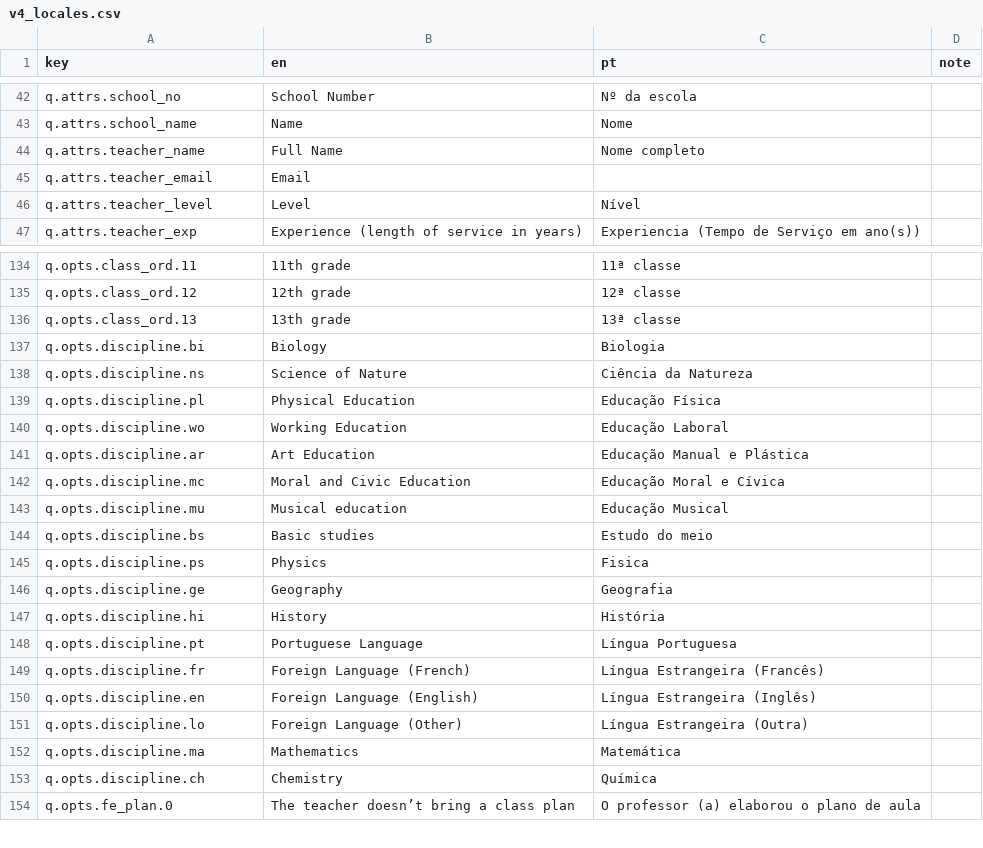
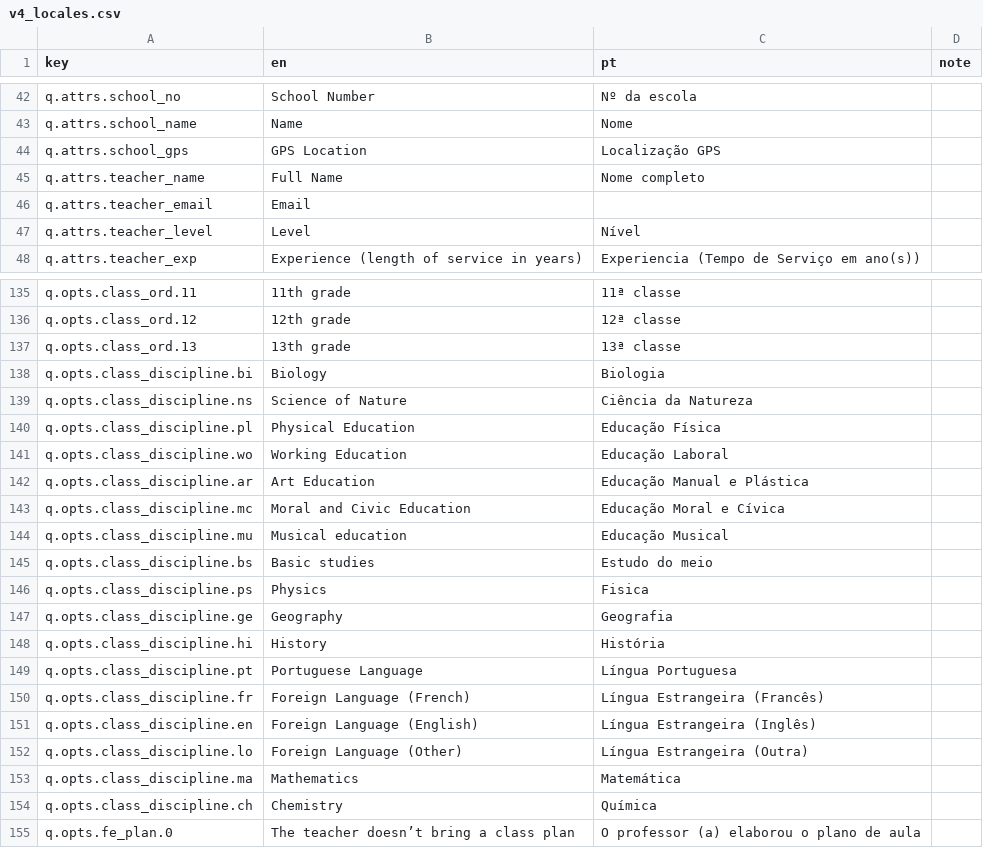
Before and after one commit to doooby/open_questionnare, a CSV file: lib/questionnaire/plugin/src/ema_form/v4_locales.csv, drawn as a sheet; only a part is shown, gaps mark what is left out.

```diff
--- a/lib/questionnaire/plugin/src/ema_form/v4_locales.csv
+++ b/lib/questionnaire/plugin/src/ema_form/v4_locales.csv
@@ -43,2 +43,3 @@ q.attrs.school_no,School Number,Nº da escola,
 q.attrs.school_name,Name,Nome,
+q.attrs.school_gps,GPS Location,Localização GPS
 q.attrs.teacher_name,Full Name,Nome completo,
@@ -136,19 +137,19 @@ q.opts.class_ord.12,12th grade,12ª classe,
 q.opts.class_ord.13,13th grade,13ª classe,
-q.opts.discipline.bi,Biology,Biologia,
-q.opts.discipline.ns,Science of Nature,Ciência da Natureza,
-q.opts.discipline.pl,Physical Education,Educação Física,
-q.opts.discipline.wo,Working Education,Educação Laboral,
-q.opts.discipline.ar,Art Education,Educação Manual e Plástica,
-q.opts.discipline.mc,Moral and Civic Education,Educação Moral e Cívica,
-q.opts.discipline.mu,Musical education,Educação Musical,
-q.opts.discipline.bs,Basic studies,Estudo do meio,
-q.opts.discipline.ps,Physics,Fisica,
-q.opts.discipline.ge,Geography,Geografia,
-q.opts.discipline.hi,History,História,
-q.opts.discipline.pt,Portuguese Language,Língua Portuguesa,
-q.opts.discipline.fr,Foreign Language (French),Língua Estrangeira (Francês),
-q.opts.discipline.en,Foreign Language (English),Língua Estrangeira (Inglês),
-q.opts.discipline.lo,Foreign Language (Other),Língua Estrangeira (Outra),
-q.opts.discipline.ma,Mathematics,Matemática,
-q.opts.discipline.ch,Chemistry,Química,
+q.opts.class_discipline.bi,Biology,Biologia,
+q.opts.class_discipline.ns,Science of Nature,Ciência da Natureza,
+q.opts.class_discipline.pl,Physical Education,Educação Física,
+q.opts.class_discipline.wo,Working Education,Educação Laboral,
+q.opts.class_discipline.ar,Art Education,Educação Manual e Plástica,
+q.opts.class_discipline.mc,Moral and Civic Education,Educação Moral e Cívica,
+q.opts.class_discipline.mu,Musical education,Educação Musical,
+q.opts.class_discipline.bs,Basic studies,Estudo do meio,
+q.opts.class_discipline.ps,Physics,Fisica,
+q.opts.class_discipline.ge,Geography,Geografia,
+q.opts.class_discipline.hi,History,História,
+q.opts.class_discipline.pt,Portuguese Language,Língua Portuguesa,
+q.opts.class_discipline.fr,Foreign Language (French),Língua Estrangeira (Francês),
+q.opts.class_discipline.en,Foreign Language (English),Língua Estrangeira (Inglês),
+q.opts.class_discipline.lo,Foreign Language (Other),Língua Estrangeira (Outra),
+q.opts.class_discipline.ma,Mathematics,Matemática,
+q.opts.class_discipline.ch,Chemistry,Química,
 q.opts.fe_plan.0,The teacher doesn’t bring a class plan,O professor (a) elaborou o plano de aula,
```
Also changed, not shown: lib/questionnaire/plugin/src/ema_form/v4_fields.csv, 1 other file.
